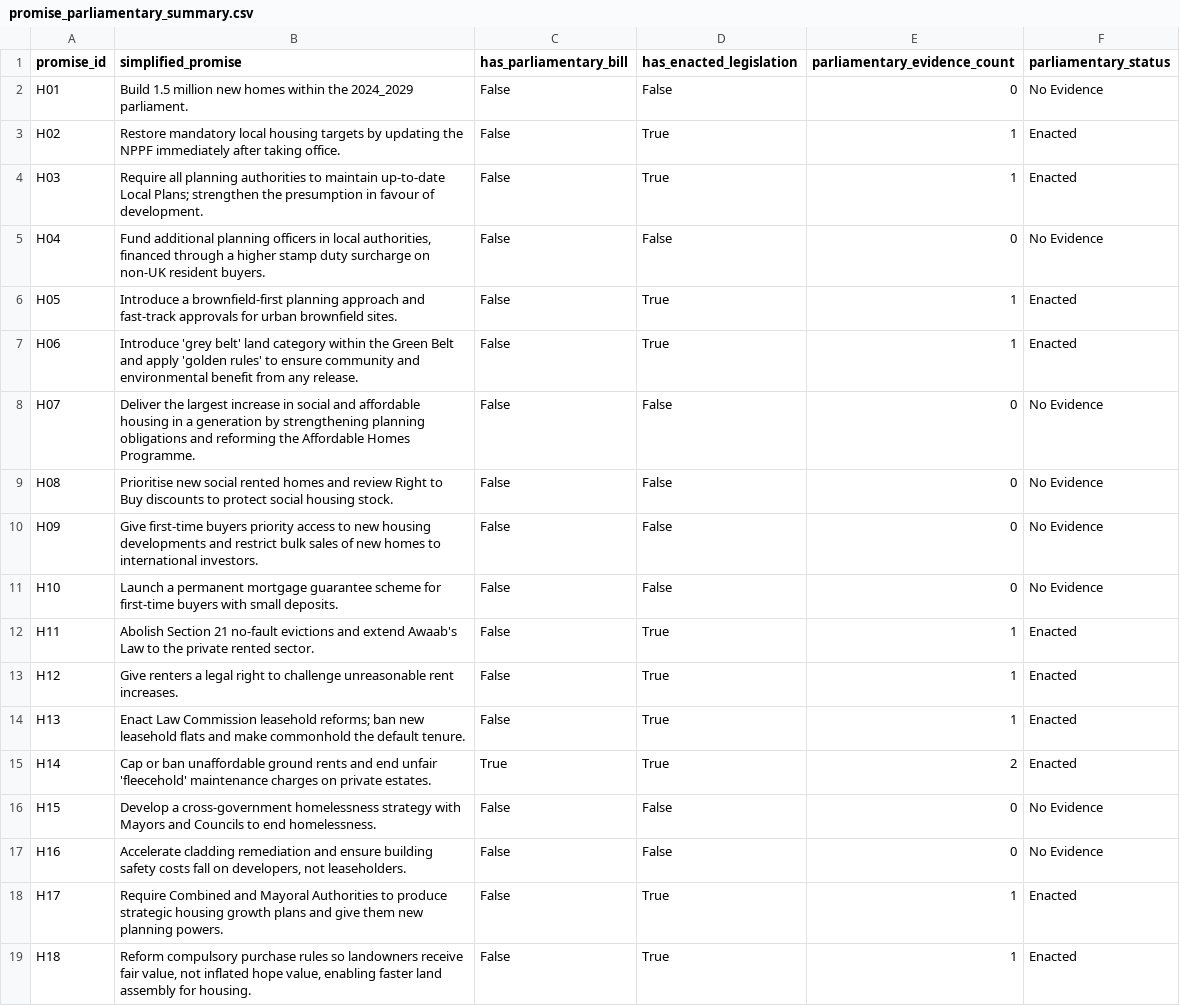
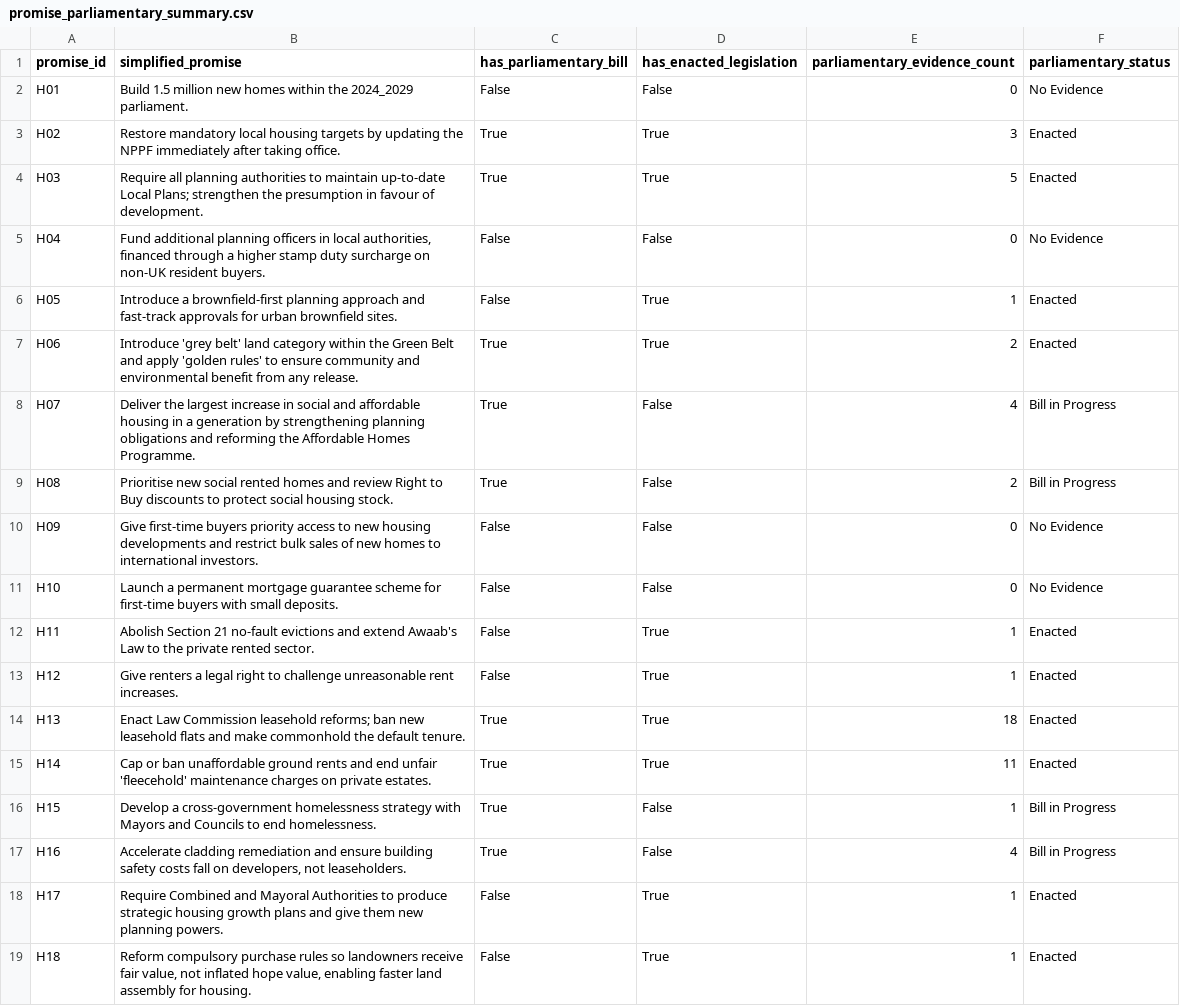
Before and after one commit to darkoutsideale-dev/uk-labour-promise-tracker, a CSV file: data/processed/promise_parliamentary_summary.csv, drawn as a sheet.

```diff
--- a/data/processed/promise_parliamentary_summary.csv
+++ b/data/processed/promise_parliamentary_summary.csv
@@ -2,9 +2,9 @@ promise_id,simplified_promise,has_parliamentary_bill,has_enacted_legislation,par
 H01,Build 1.5 million new homes within the 2024_2029 parliament.,False,False,0,No Evidence
-H02,Restore mandatory local housing targets by updating the NPPF immediately after taking office.,False,True,1,Enacted
-H03,Require all planning authorities to maintain up-to-date Local Plans; strengthen the presumption in favour of development.,False,True,1,Enacted
+H02,Restore mandatory local housing targets by updating the NPPF immediately after taking office.,True,True,3,Enacted
+H03,Require all planning authorities to maintain up-to-date Local Plans; strengthen the presumption in favour of development.,True,True,5,Enacted
 H04,"Fund additional planning officers in local authorities, financed through a higher stamp duty surcharge on non-UK resident buyers.",False,False,0,No Evidence
 H05,Introduce a brownfield-first planning approach and fast-track approvals for urban brownfield sites.,False,True,1,Enacted
-H06,Introduce 'grey belt' land category within the Green Belt and apply 'golden rules' to ensure community and environmental benefit from any release.,False,True,1,Enacted
-H07,Deliver the largest increase in social and affordable housing in a generation by strengthening planning obligations and reforming the Affordable Homes Programme.,False,False,0,No Evidence
-H08,Prioritise new social rented homes and review Right to Buy discounts to protect social housing stock.,False,False,0,No Evidence
+H06,Introduce 'grey belt' land category within the Green Belt and apply 'golden rules' to ensure community and environmental benefit from any release.,True,True,2,Enacted
+H07,Deliver the largest increase in social and affordable housing in a generation by strengthening planning obligations and reforming the Affordable Homes Programme.,True,False,4,Bill in Progress
+H08,Prioritise new social rented homes and review Right to Buy discounts to protect social housing stock.,True,False,2,Bill in Progress
 H09,Give first-time buyers priority access to new housing developments and restrict bulk sales of new homes to international investors.,False,False,0,No Evidence
@@ -13,6 +13,6 @@ H11,Abolish Section 21 no-fault evictions and extend Awaab's Law to the private
 H12,Give renters a legal right to challenge unreasonable rent increases.,False,True,1,Enacted
-H13,Enact Law Commission leasehold reforms; ban new leasehold flats and make commonhold the default tenure.,False,True,1,Enacted
-H14,Cap or ban unaffordable ground rents and end unfair 'fleecehold' maintenance charges on private estates.,True,True,2,Enacted
-H15,Develop a cross-government homelessness strategy with Mayors and Councils to end homelessness.,False,False,0,No Evidence
-H16,"Accelerate cladding remediation and ensure building safety costs fall on developers, not leaseholders.",False,False,0,No Evidence
+H13,Enact Law Commission leasehold reforms; ban new leasehold flats and make commonhold the default tenure.,True,True,18,Enacted
+H14,Cap or ban unaffordable ground rents and end unfair 'fleecehold' maintenance charges on private estates.,True,True,11,Enacted
+H15,Develop a cross-government homelessness strategy with Mayors and Councils to end homelessness.,True,False,1,Bill in Progress
+H16,"Accelerate cladding remediation and ensure building safety costs fall on developers, not leaseholders.",True,False,4,Bill in Progress
 H17,Require Combined and Mayoral Authorities to produce strategic housing growth plans and give them new planning powers.,False,True,1,Enacted
```
Also changed, not shown: data/processed/parliamentary_evidence.csv, 2 other files.
